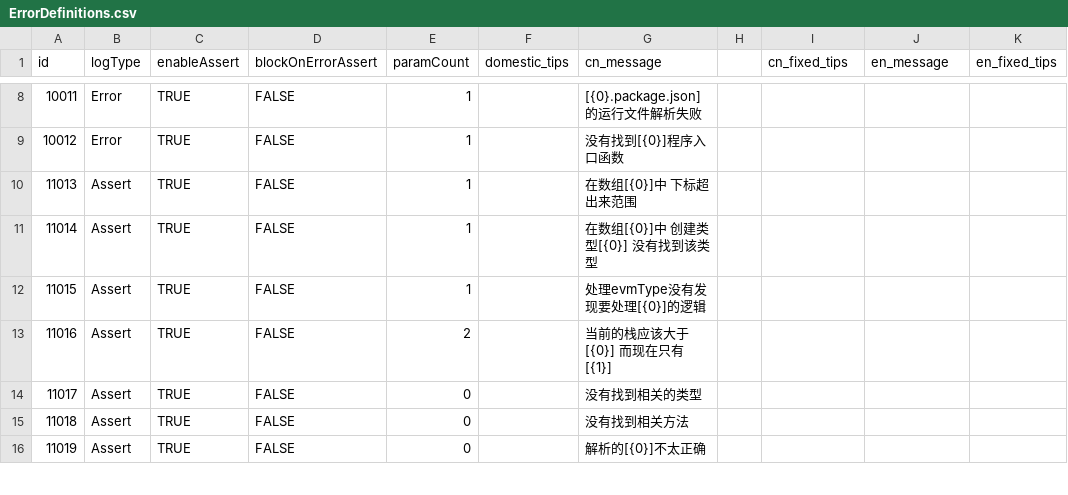
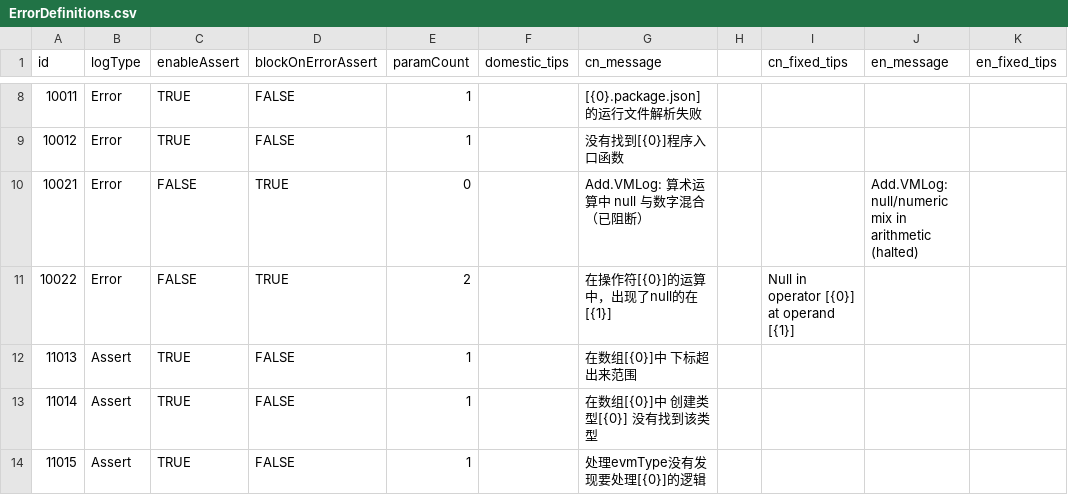
Before and after one commit to kamaba/simple_language, a CSV file: source/VM/Log/ErrorDefinitions.csv, drawn as a sheet; only a part is shown, gaps mark what is left out; the shorter side is filled out with more unchanged rows; the diff names each change by its address in the sheet, - before the commit and + after, or states it on an @@ line.

```diff
--- a/source/VM/Log/ErrorDefinitions.csv
+++ b/source/VM/Log/ErrorDefinitions.csv
+row 10: 10021 | Error | FALSE | TRUE | 0 |  | Add.VMLog: 算术运算中 null 与数字混合（已阻断） |  |  | Add.VMLog: null/numeric mix in arithmetic (halted)
+row 11: 10022 | Error | FALSE | TRUE | 2 |  | 在操作符[{0}]的运算中，出现了null的在[{1}] |  | Null in operator [{0}] at operand [{1}]
```
Also changed, not shown: 8 other files.
